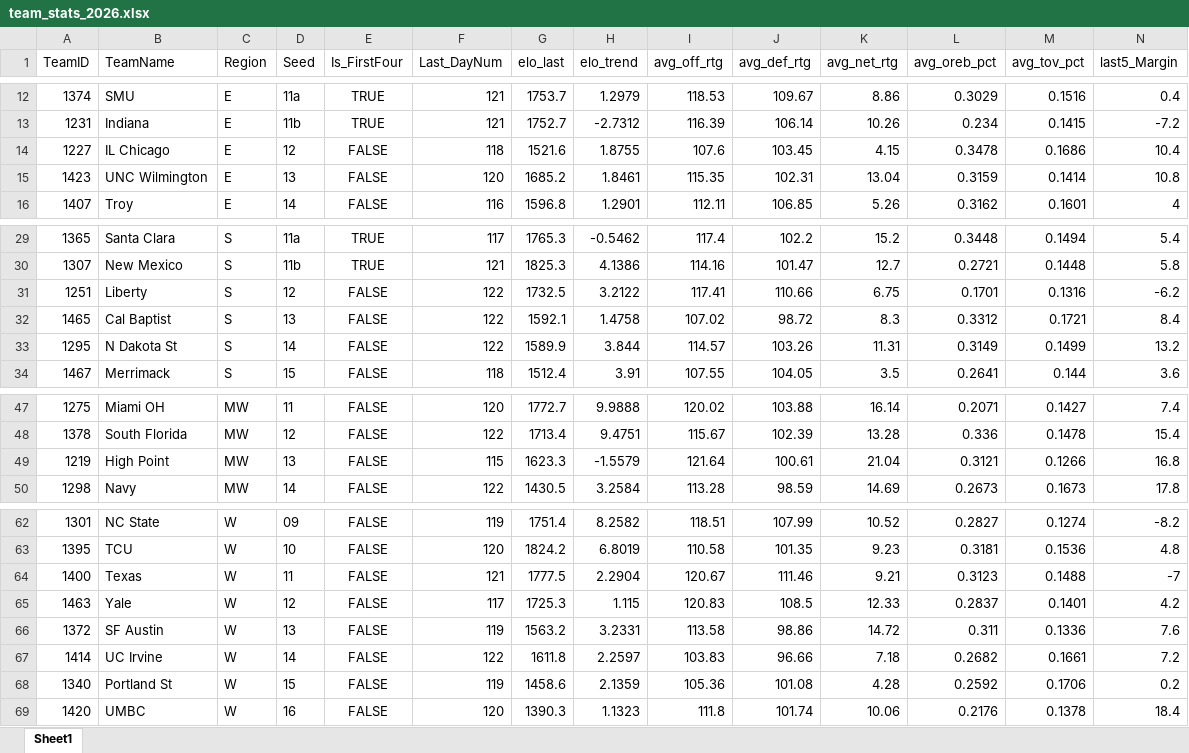
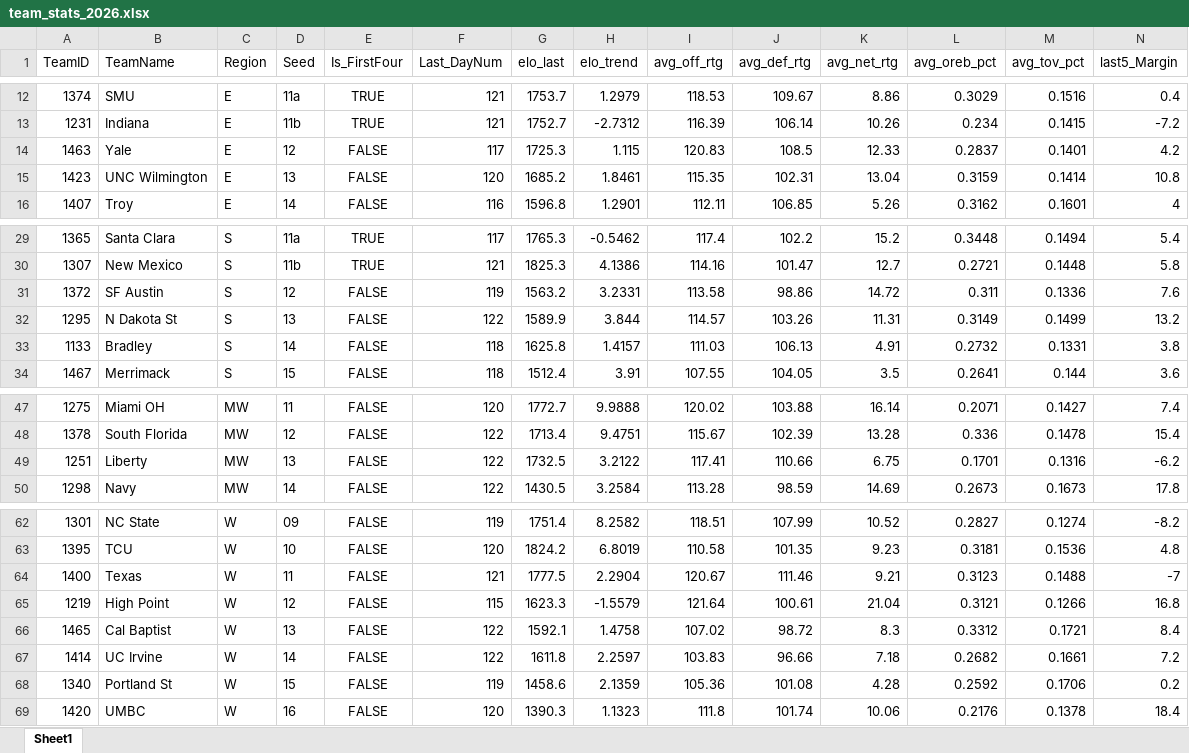
Before and after one commit to egomaniacsfantasy/EgomaniacsBracket, an Excel workbook: team_stats_2026.xlsx, sheet Sheet1, drawn as a sheet; only a part is shown, gaps mark what is left out; values as stored, in another font and other column widths than the file's, no borders; removed rows and columns are numbered as before the commit, all else as after; rows hold the shown columns only; the diff names each change by its address in the sheet, - before the commit and + after, or states it on an @@ line.

```diff
--- a/team_stats_2026.xlsx (sheet Sheet1)
+++ b/team_stats_2026.xlsx (sheet Sheet1)
-row 14: 1227 | IL Chicago | E | 12 | FALSE | 118 | 1521.6 | 1.8755 | 107.6 | 103.45 | 4.15 | 0.3478 | 0.1686 | 10.4
+row 14: 1463 | Yale | E | 12 | FALSE | 117 | 1725.3 | 1.115 | 120.83 | 108.5 | 12.33 | 0.2837 | 0.1401 | 4.2
-row 31: 1251 | Liberty | S | 12 | FALSE | 122 | 1732.5 | 3.2122 | 117.41 | 110.66 | 6.75 | 0.1701 | 0.1316 | -6.2
-row 32: 1465 | Cal Baptist | S | 13 | FALSE | 122 | 1592.1 | 1.4758 | 107.02 | 98.72 | 8.3 | 0.3312 | 0.1721 | 8.4
+row 31: 1372 | SF Austin | S | 12 | FALSE | 119 | 1563.2 | 3.2331 | 113.58 | 98.86 | 14.72 | 0.311 | 0.1336 | 7.6
-D32 (Seed): 14
+D32 (Seed): 13
+row 33: 1133 | Bradley | S | 14 | FALSE | 118 | 1625.8 | 1.4157 | 111.03 | 106.13 | 4.91 | 0.2732 | 0.1331 | 3.8
-row 49: 1219 | High Point | MW | 13 | FALSE | 115 | 1623.3 | -1.5579 | 121.64 | 100.61 | 21.04 | 0.3121 | 0.1266 | 16.8
+row 49: 1251 | Liberty | MW | 13 | FALSE | 122 | 1732.5 | 3.2122 | 117.41 | 110.66 | 6.75 | 0.1701 | 0.1316 | -6.2
-row 65: 1463 | Yale | W | 12 | FALSE | 117 | 1725.3 | 1.115 | 120.83 | 108.5 | 12.33 | 0.2837 | 0.1401 | 4.2
-row 66: 1372 | SF Austin | W | 13 | FALSE | 119 | 1563.2 | 3.2331 | 113.58 | 98.86 | 14.72 | 0.311 | 0.1336 | 7.6
+row 65: 1219 | High Point | W | 12 | FALSE | 115 | 1623.3 | -1.5579 | 121.64 | 100.61 | 21.04 | 0.3121 | 0.1266 | 16.8
+row 66: 1465 | Cal Baptist | W | 13 | FALSE | 122 | 1592.1 | 1.4758 | 107.02 | 98.72 | 8.3 | 0.3312 | 0.1721 | 8.4
```
Also changed, not shown: 2026_bracket_preds.xlsx, conf_matchup_probs_2026.xlsx, 7 other files.
